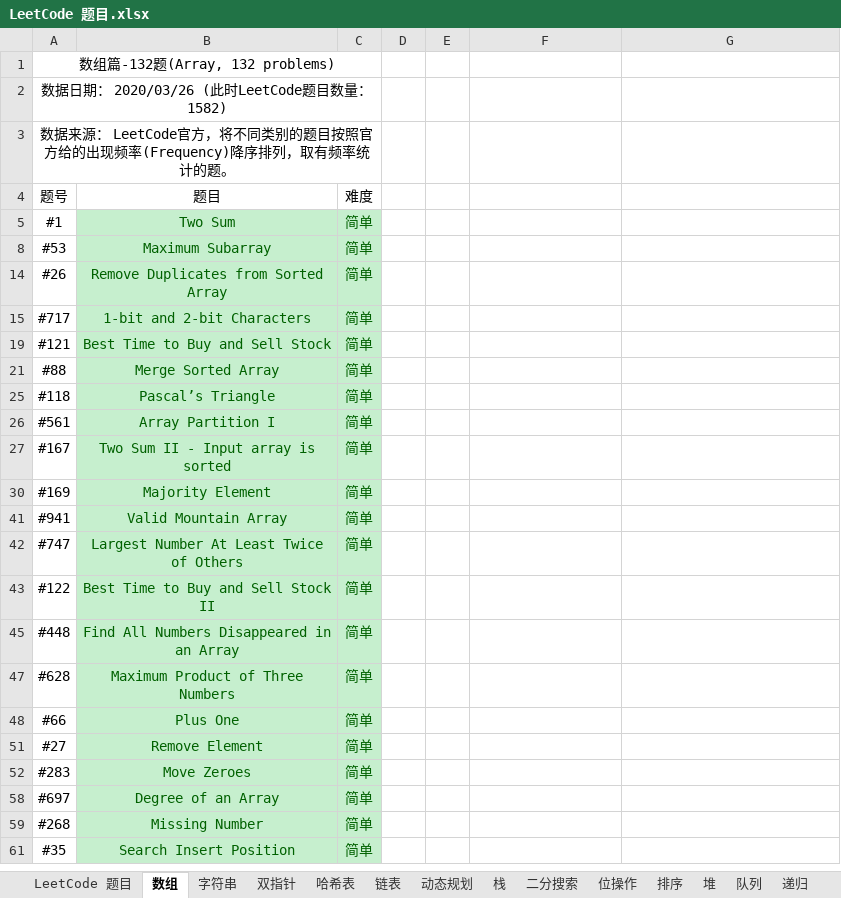
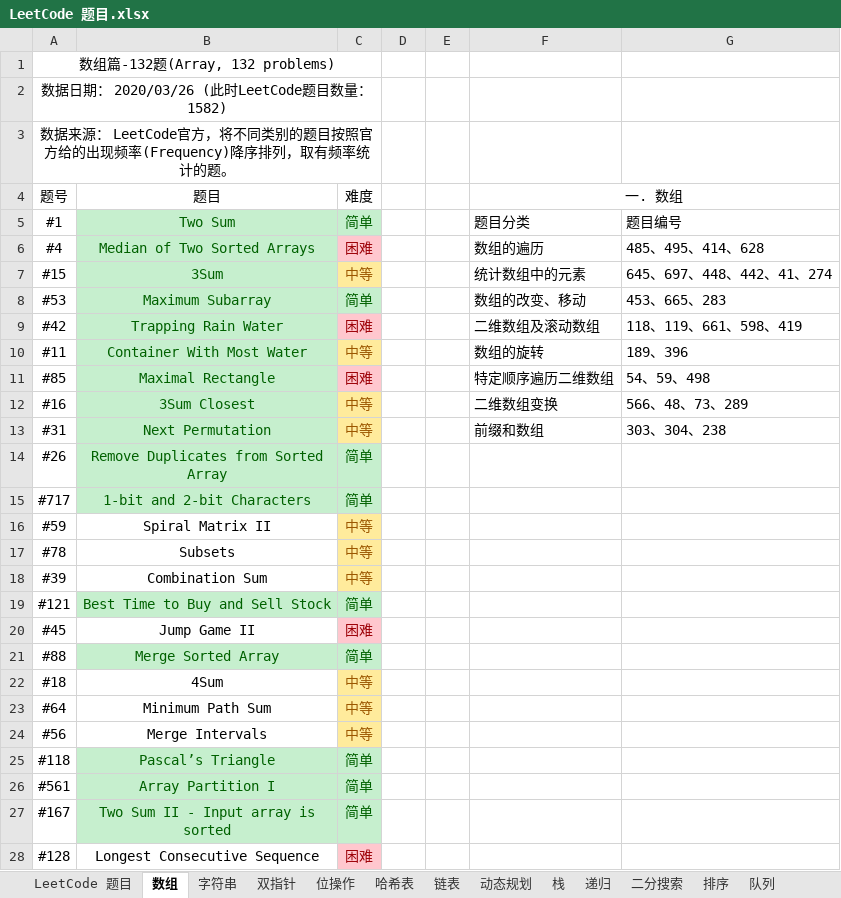
Before and after one commit to unwindfly/LeetCode, an Excel workbook: LeetCode 题目.xlsx, sheet 数组, drawn as a sheet; only a part is shown; the shorter side is filled out with more unchanged rows; values as stored, in another font and other column widths than the file's, no borders; conditional formats not drawn; the diff covers the shown part only; the diff names each change by its address in the sheet, - before the commit and + after, or states it on an @@ line.

```diff
--- a/LeetCode 题目.xlsx (sheet 数组)
+++ b/LeetCode 题目.xlsx (sheet 数组)
@@ sheet tab order changed: LeetCode 题目 | 数组 | 字符串 | 双指针 | 位操作 | 哈希表 | 链表 | 动态规划 | 栈 | 递归 | 二分搜索 | 排序 | 队列 @@
-F4: (empty)
+F4: 一. 数组
+F4:G4 merged
-F5 (一. 数组): (empty)
+F5 (一. 数组): 题目分类
-G5: (empty)
+G5: 题目编号
+row 6: #4 | Median of Two Sorted Arrays | 困难 |  |  | 数组的遍历 | 485、495、414、628
+row 7: #15 | 3Sum | 中等 |  |  | 统计数组中的元素 | 645、697、448、442、41、274
-F8 (一. 数组): (empty)
+F8 (一. 数组): 数组的改变、移动
-G8: (empty)
+G8: 453、665、283
+row 9: #42 | Trapping Rain Water | 困难 |  |  | 二维数组及滚动数组 | 118、119、661、598、419
+row 10: #11 | Container With Most Water | 中等 |  |  | 数组的旋转 | 189、396
+row 11: #85 | Maximal Rectangle | 困难 |  |  | 特定顺序遍历二维数组 | 54、59、498
+row 12: #16 | 3Sum Closest | 中等 |  |  | 二维数组变换 | 566、48、73、289
+row 13: #31 | Next Permutation | 中等 |  |  | 前缀和数组 | 303、304、238
@@ row 16 unhidden: #59 | Spiral Matrix II | 中等 @@
@@ row 17 unhidden: #78 | Subsets | 中等 @@
@@ row 18 unhidden: #39 | Combination Sum | 中等 @@
@@ row 20 unhidden: #45 | Jump Game II | 困难 @@
@@ row 22 unhidden: #18 | 4Sum | 中等 @@
@@ row 23 unhidden: #64 | Minimum Path Sum | 中等 @@
@@ row 24 unhidden: #56 | Merge Intervals | 中等 @@
@@ row 28 unhidden: #128 | Longest Consecutive Sequence | 困难 @@
```
Also changed, not shown: 73 hidden or unhidden rows and cell formats elsewhere in this sheet, sheet 动态规划, sheet 字符串, sheet 二分搜索, sheet 栈, sheet 排序, sheet 双指针, 9 more sheets, 5 other files.
